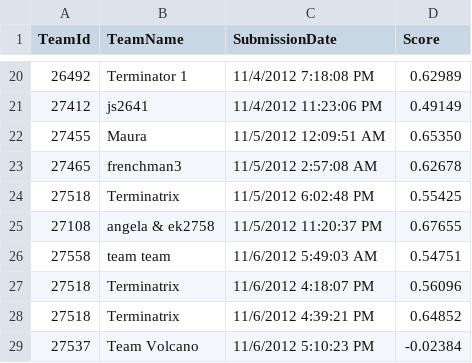
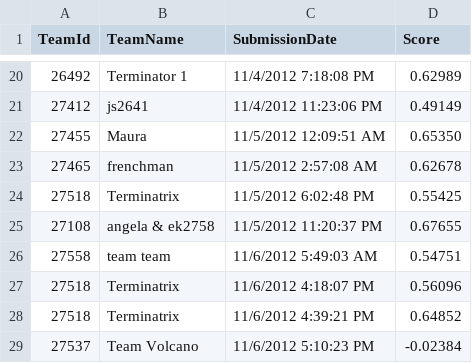
Before and after one commit to chmullig/datascience-aes, a CSV file: columbia-university-introduction-to-data-science-fall-2012_public_leaderboard.csv, drawn as a sheet; only a part is shown, gaps mark what is left out; the diff covers the shown part only.

```diff
--- a/columbia-university-introduction-to-data-science-fall-2012_public_leaderboard.csv
+++ b/columbia-university-introduction-to-data-science-fall-2012_public_leaderboard.csv
@@ -22,3 +22,3 @@ TeamId, TeamName, SubmissionDate, Score
 27455,"Maura",11/5/2012 12:09:51 AM,0.65350
-27465,"frenchman3",11/5/2012 2:57:08 AM,0.62678
+27465,"frenchman",11/5/2012 2:57:08 AM,0.62678
 27518,"Terminatrix",11/5/2012 6:02:48 PM,0.55425
```
Also changed, not shown: 25 added rows elsewhere in this file, 5 other files.
